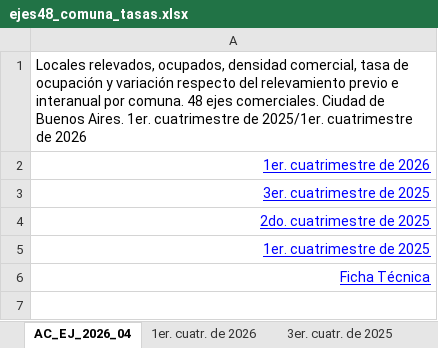
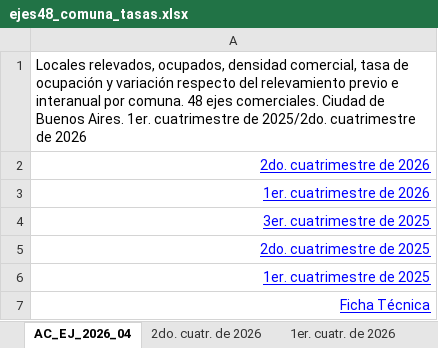
Before and after one commit to nwalovnik/Tablero-Macro-Caba, an Excel workbook: idecba/ejes48_comuna_tasas.xlsx, sheet AC_EJ_2026_04, drawn as a sheet; values as stored, in another font and other column widths than the file's, no borders; the diff names each change by its address in the sheet, - before the commit and + after, or states it on an @@ line.

```diff
--- a/idecba/ejes48_comuna_tasas.xlsx (sheet AC_EJ_2026_04)
+++ b/idecba/ejes48_comuna_tasas.xlsx (sheet AC_EJ_2026_04)
+sheet tab: 2do. cuatr. de 2026
-A1: …cuatrimestre de 2025/1er. cuatrimestre de…
+A1: …cuatrimestre de 2025/2do. cuatrimestre de…
+row 2: 2do. cuatrimestre de 2026
```
Also changed, not shown: sheet Ficha Técnica, idecba/autoservicios.xlsx, idecba/supermercados.xlsx, 3 other files.
